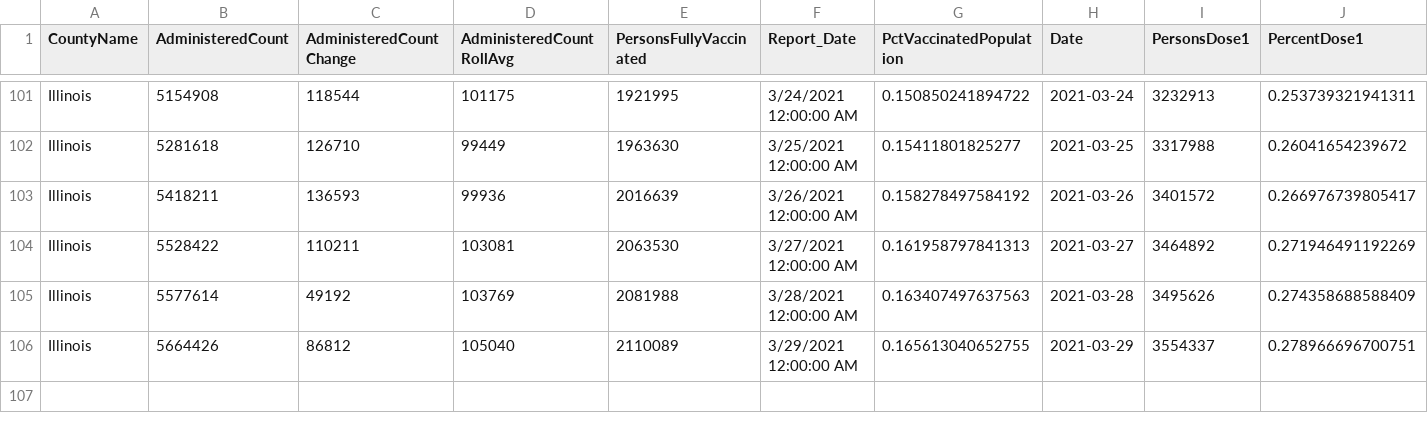
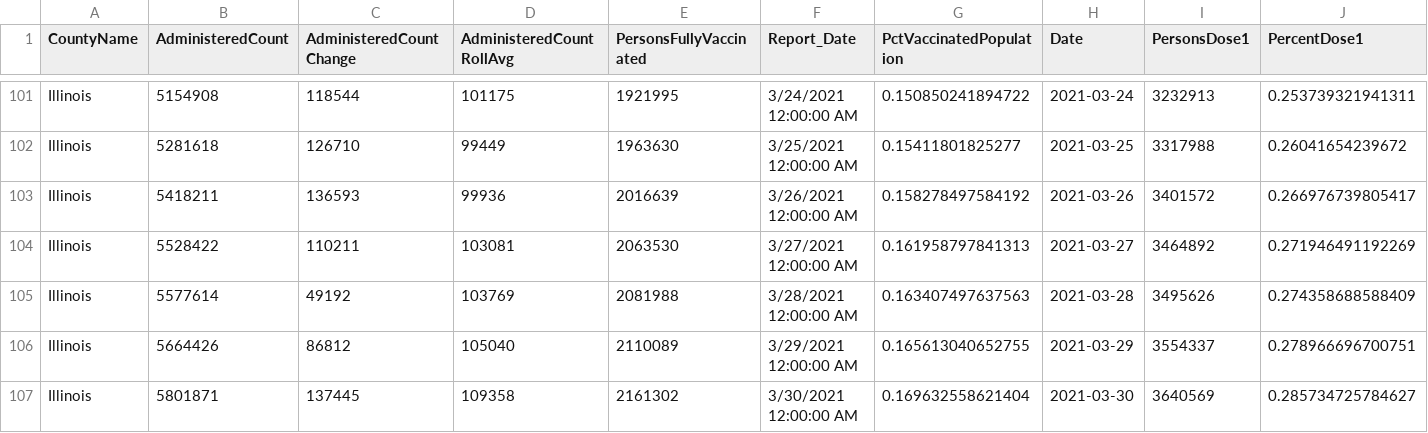
Before and after one commit to bzigterman/CUcovid, a CSV file: idph/vax_IL.csv, drawn as a sheet; only a part is shown, gaps mark what is left out; rows hold the shown columns only; the diff names each change by its address in the sheet, - before the commit and + after, or states it on an @@ line.

Commit message:
add data

```diff
--- a/idph/vax_IL.csv
+++ b/idph/vax_IL.csv
+row 107: Illinois | 5801871 | 137445 | 109358 | 2161302 | 3/30/2021 12:00:00 AM | 0.169632558621404 | 2021-03-30 | 3640569 | 0.285734725784627
```
Also changed, not shown: vax/current_counties_vax.csv, 7 other files.
